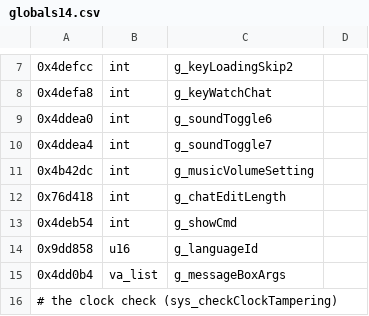
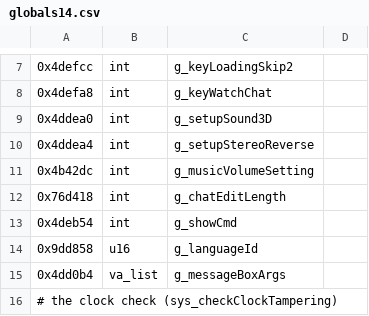
Before and after one commit to sekuza009/axis-recomp, a CSV file: tools/names/globals14.csv, drawn as a sheet; only a part is shown, gaps mark what is left out.

```diff
--- a/tools/names/globals14.csv
+++ b/tools/names/globals14.csv
@@ -8,4 +8,4 @@
 0x4defa8,int,g_keyWatchChat
-0x4ddea0,int,g_soundToggle6
-0x4ddea4,int,g_soundToggle7
+0x4ddea0,int,g_setupSound3D
+0x4ddea4,int,g_setupStereoReverse
 0x4b42dc,int,g_musicVolumeSetting
```
Also changed, not shown: tools/names/globals23.csv, tools/names/globals4.csv, 14 other files.
